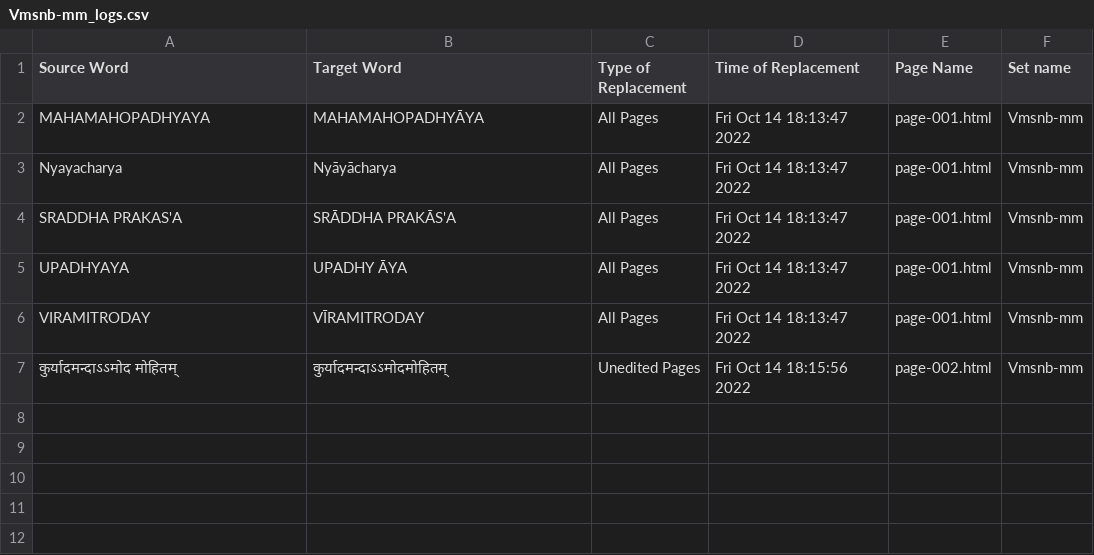
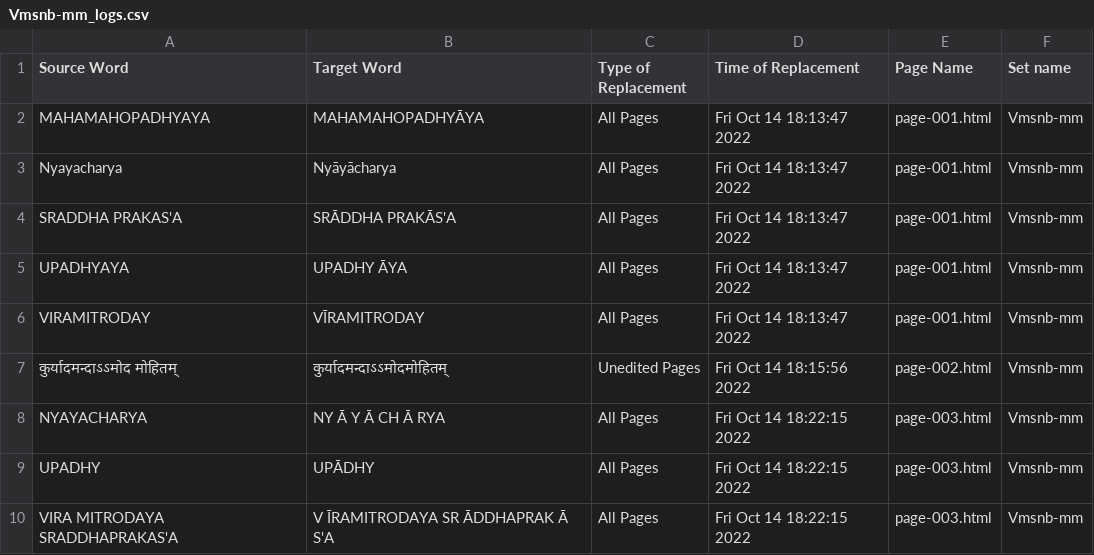
Before and after one commit to TeamOCR-IITB/Vmsnb-mm, a CSV file: Vmsnb-mm_logs.csv, drawn as a sheet.

```diff
--- a/Vmsnb-mm_logs.csv
+++ b/Vmsnb-mm_logs.csv
@@ -7 +7,4 @@ VIRAMITRODAY,VĪRAMITRODAY ,All Pages,Fri Oct 14 18:13:47 2022,page-001.html,Vms
 कुर्यादमन्दाऽऽमोद मोहितम्,कुर्यादमन्दाऽऽमोदमोहितम् ,Unedited Pages,Fri Oct 14 18:15:56 2022,page-002.html,Vmsnb-mm
+NYAYACHARYA,NY Ā Y Ā CH Ā RYA ,All Pages,Fri Oct 14 18:22:15 2022,page-003.html,Vmsnb-mm
+UPADHY,UPĀDHY ,All Pages,Fri Oct 14 18:22:15 2022,page-003.html,Vmsnb-mm
+VIRA MITRODAYA SRADDHAPRAKAS'A,V ĪRAMITRODAYA SR ĀDDHAPRAK Ā S'A ,All Pages,Fri Oct 14 18:22:15 2022,page-003.html,Vmsnb-mm
```
Also changed, not shown: Comments/AverageAccuracies.csv, 11 other files.
